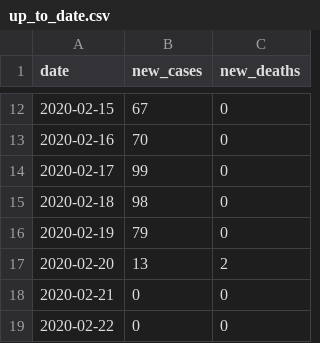
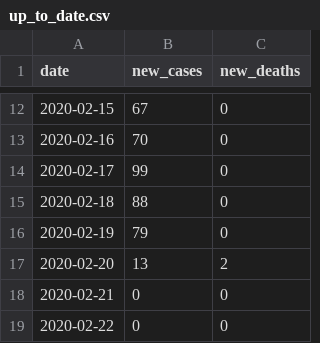
Before and after one commit to thimotei/cCFRDiamondPrincess, a CSV file: data/up_to_date.csv, drawn as a sheet; only a part is shown, gaps mark what is left out.

Commit message:
fixed typo in timeseries data

```diff
--- a/data/up_to_date.csv
+++ b/data/up_to_date.csv
@@ -14,3 +14,3 @@ date, new_cases, new_deaths
 2020-02-17, 99, 0
-2020-02-18, 98, 0
+2020-02-18, 88, 0
 2020-02-19, 79, 0
```
Also changed, not shown: 8 other files.
